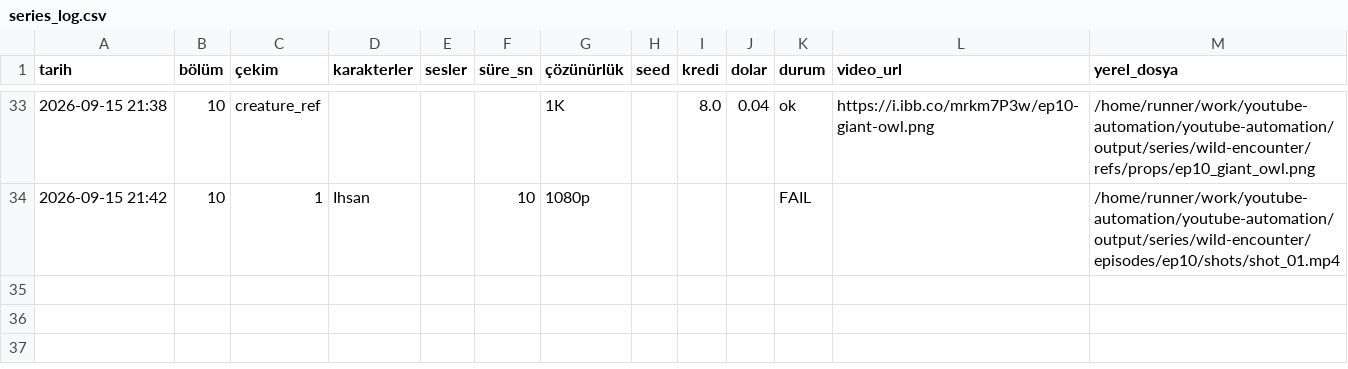
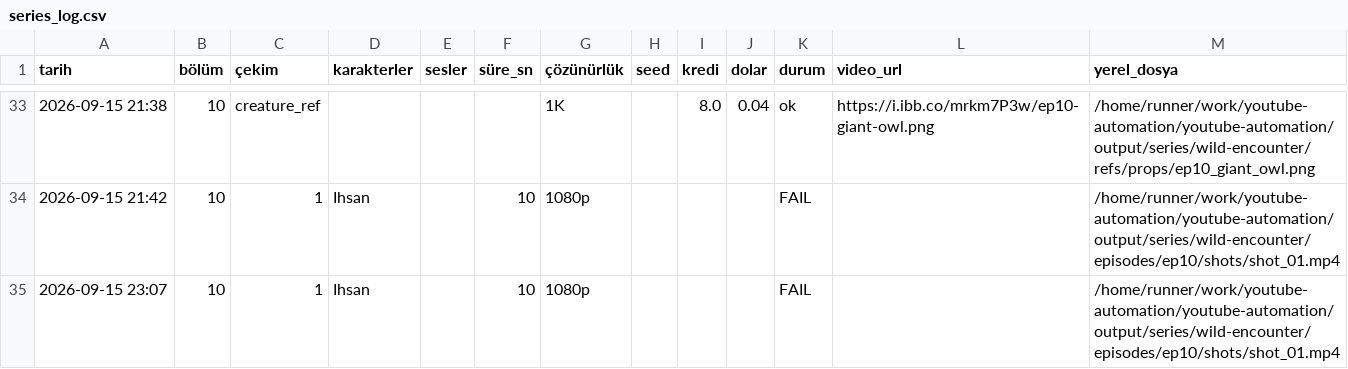
Before and after one commit to Wolkchen00/youtube-automation, a CSV file: sentinal_ihsan/wild-encounter/series_log.csv, drawn as a sheet; only a part is shown, gaps mark what is left out; the diff names each change by its address in the sheet, - before the commit and + after, or states it on an @@ line.

```diff
--- a/sentinal_ihsan/wild-encounter/series_log.csv
+++ b/sentinal_ihsan/wild-encounter/series_log.csv
+row 35: 2026-09-15 23:07 | 10 | 1 | Ihsan |  | 10 | 1080p |  |  |  | FAIL |  | /home/runner/work/youtube-automation/youtube-automation/output/series/wild-encounter/episodes/ep10/shots/shot_01.mp4
```
Also changed, not shown: 4 other files.
